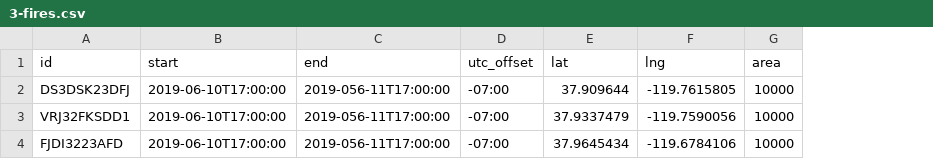
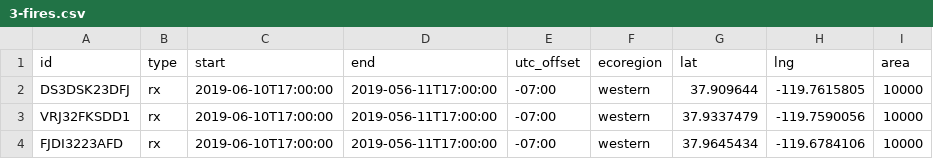
Before and after one commit to pnwairfire/bluesky-aws, a CSV file: dev/data/3-fires.csv, drawn as a sheet; the diff names each change by its address in the sheet, - before the commit and + after, or states it on an @@ line.

Commit message:
Add 'type' and 'ecoregion' fields to dev csv data files

```diff
--- a/dev/data/3-fires.csv
+++ b/dev/data/3-fires.csv
+column B (type), rows 2-4: all rx
+column F (ecoregion), rows 2-4: all western
```
Also changed, not shown: 1 other file.
